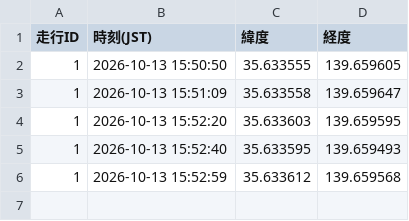
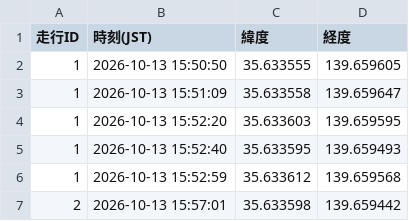
Before and after one commit to tT71lBbM/bicycle-stop-score, a CSV file: route_log.csv, drawn as a sheet.

Commit message:
update log

```diff
--- a/route_log.csv
+++ b/route_log.csv
@@ -6 +6,2 @@
 1,2026-10-13 15:52:59,35.633612,139.659568
+2,2026-10-13 15:57:01,35.633598,139.659442
```
